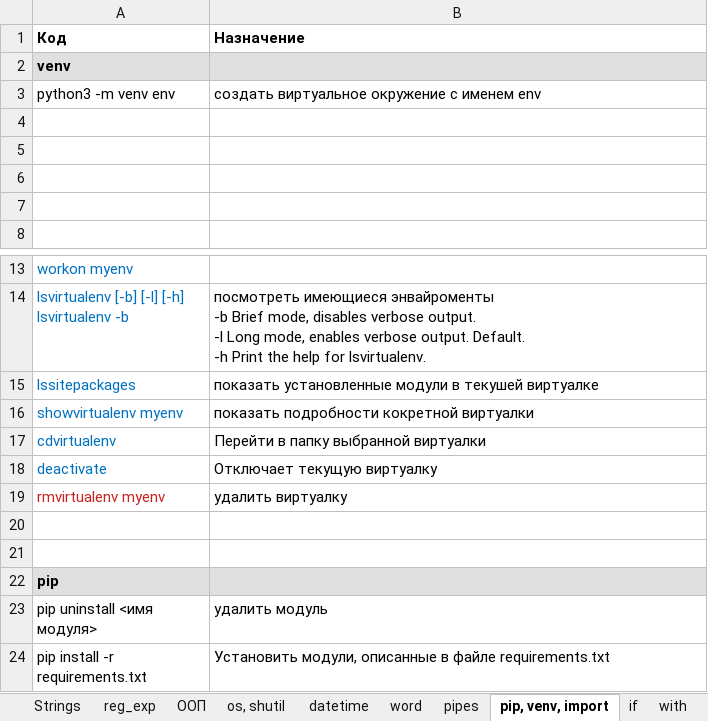
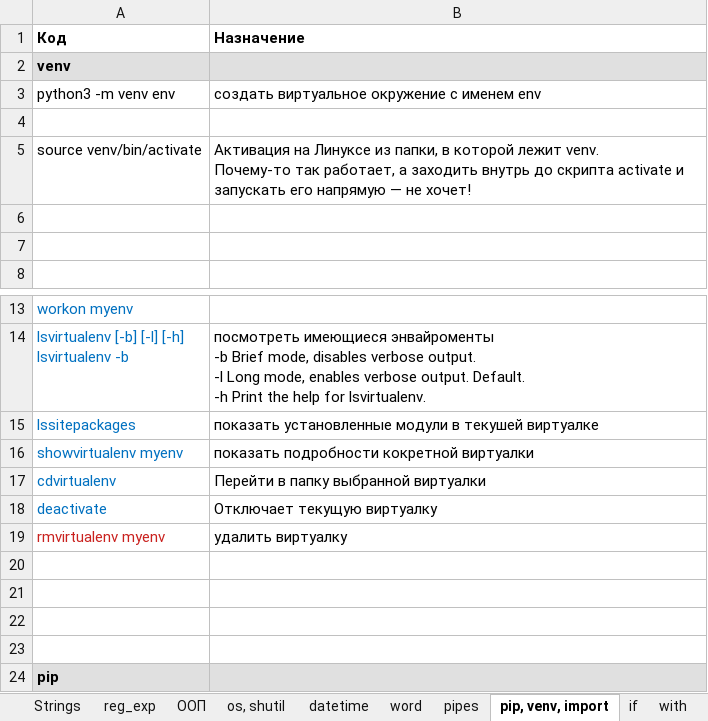
Before and after one commit to Antohnio123/HandshakesFastApi, an Excel workbook: Elegant_Python.xlsx, sheet pip, venv, import, drawn as a sheet; only a part is shown, gaps mark what is left out; the shorter side is filled out with more unchanged rows; values as stored, in another font and other column widths than the file's, no borders; ↵ is a line break in a cell; the diff names each change by its address in the sheet, - before the commit and + after, or states it on an @@ line.

```diff
--- a/Elegant_Python.xlsx (sheet pip, venv, import)
+++ b/Elegant_Python.xlsx (sheet pip, venv, import)
-row 5: (empty)
+row 5: source venv/bin/activate | Активация на Линуксе из папки, в которой лежит venv. ↵ Почему-то так работает, а заходить внутрь до скрипта activate и запускать его напрямую — не хочет!
+row 20: (empty)
+row 21: (empty)
```
Also changed, not shown: sheet AsyncIO-aiohttp, sheet basics, sheet Rabbit, sheet web, other sheet tabs, 2 other files.
